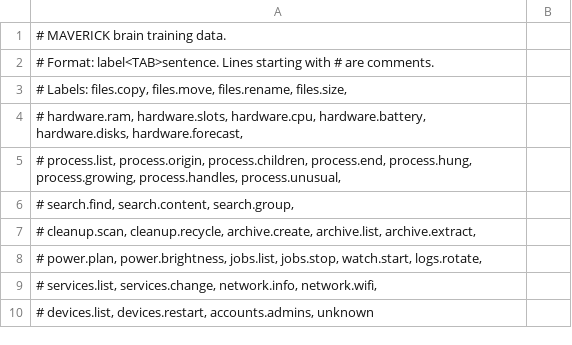
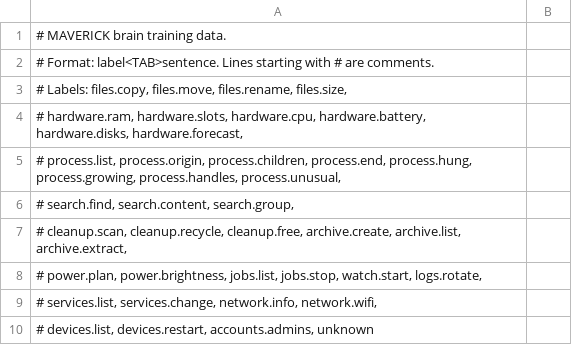
Before and after one commit to redrighthand2007/MAVERICK, a TSV file: maverick/brain/data/intents.tsv, drawn as a sheet; only a part is shown; the diff covers the shown part only.

Commit message:
Plan disk cleanup

```diff
--- a/maverick/brain/data/intents.tsv
+++ b/maverick/brain/data/intents.tsv
@@ -6,3 +6,3 @@
 #         search.find, search.content, search.group,
-#         cleanup.scan, cleanup.recycle, archive.create, archive.list, archive.extract,
+#         cleanup.scan, cleanup.recycle, cleanup.free, archive.create, archive.list, archive.extract,
 #         power.plan, power.brightness, jobs.list, jobs.stop, watch.start, logs.rotate,
```
Also changed, not shown: 32 added rows elsewhere in this file, 5 other files.
